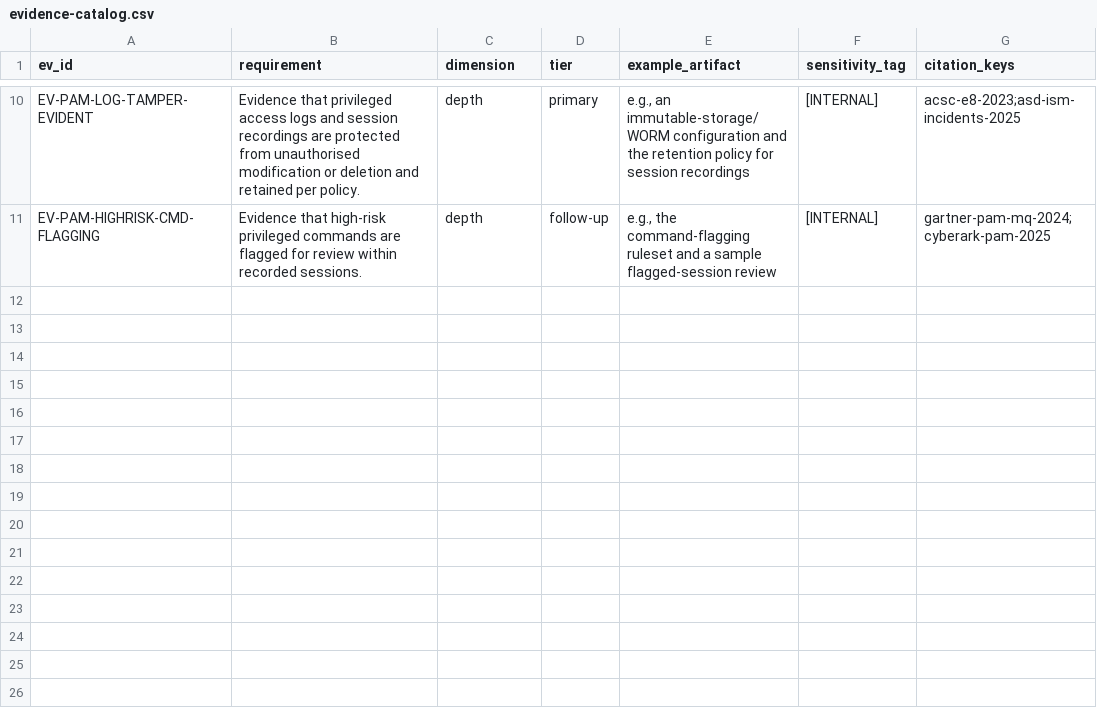
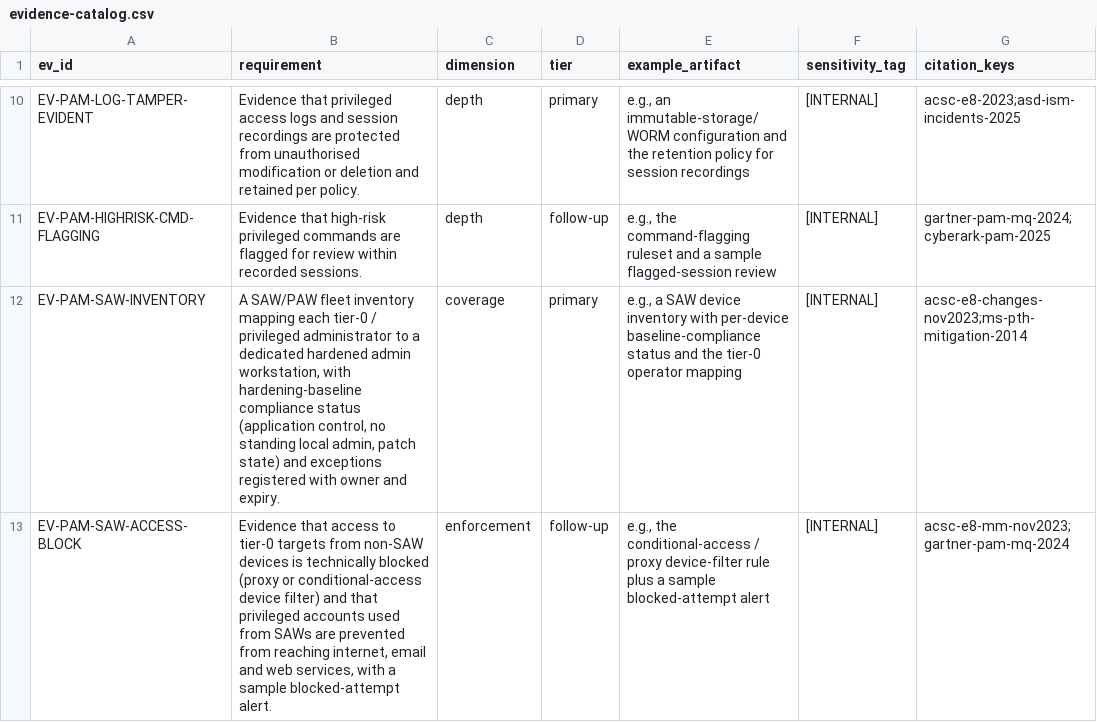
Before and after one commit to cnampalli/secrets-posture-assessment, a CSV file: matrix/domains/pam/evidence-catalog.csv, drawn as a sheet; only a part is shown, gaps mark what is left out; the diff names each change by its address in the sheet, - before the commit and + after, or states it on an @@ line.

```diff
--- a/matrix/domains/pam/evidence-catalog.csv
+++ b/matrix/domains/pam/evidence-catalog.csv
+row 12: EV-PAM-SAW-INVENTORY | A SAW/PAW fleet inventory mapping each tier-0 / privileged administrator to a dedicated hardened admin workstation, with hardening-baseline compliance status (application control, no standing local admin, patch state) and exceptions registered with owner and expiry. | coverage | primary | e.g., a SAW device inventory with per-device baseline-compliance status and the tier-0 operator mapping | [INTERNAL] | acsc-e8-changes-nov2023;ms-pth-mitigation-2014
+row 13: EV-PAM-SAW-ACCESS-BLOCK | Evidence that access to tier-0 targets from non-SAW devices is technically blocked (proxy or conditional-access device filter) and that privileged accounts used from SAWs are prevented from reaching internet, email and web services, with a sample blocked-attempt alert. | enforcement | follow-up | e.g., the conditional-access / proxy device-filter rule plus a sample blocked-attempt alert | [INTERNAL] | acsc-e8-mm-nov2023;gartner-pam-mq-2024
```
Also changed, not shown: matrix/domains/pam/current-state.csv, matrix/domains/pam/regulatory-trace.csv, 9 other files.
